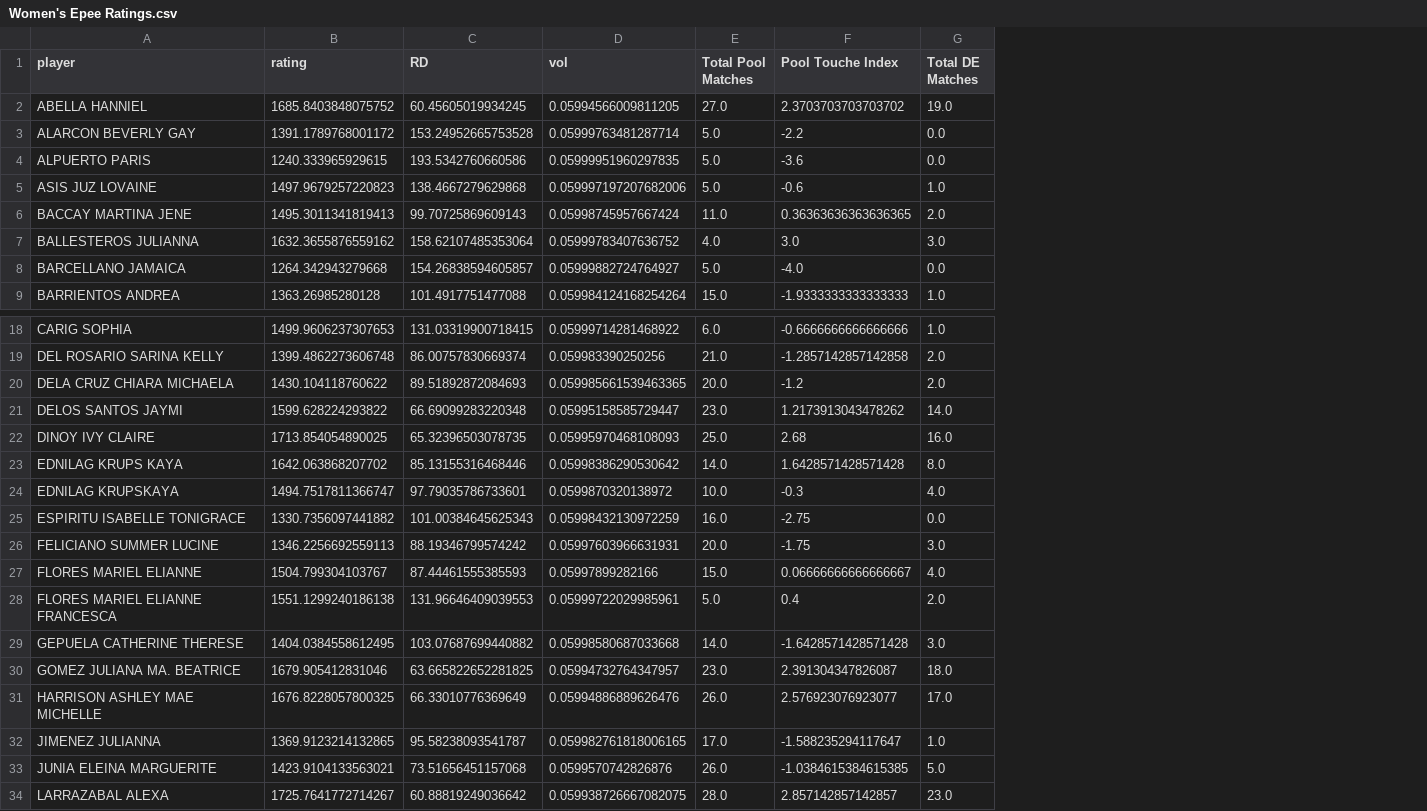
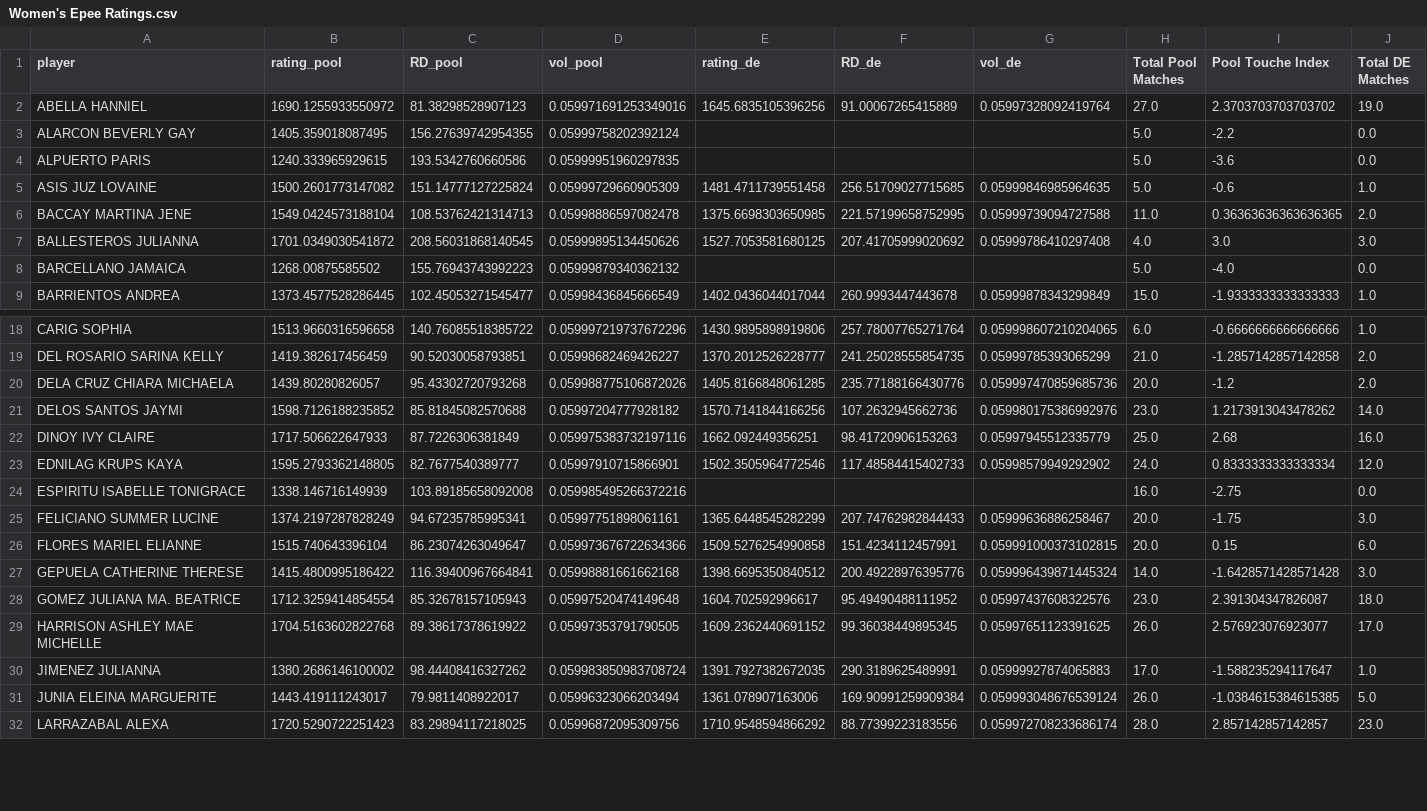
Before and after one commit to dafencer/PFA_H2H, a CSV file: Dashboard/datasets/womens_epee/Women's Epee Ratings.csv, drawn as a sheet; only a part is shown, gaps mark what is left out; removed rows and columns are numbered as before the commit, all else as after; rows hold the shown columns only; the diff covers the shown part only; the diff names each change by its address in the sheet, - before the commit and + after, or states it on an @@ line.

```diff
--- a/Dashboard/datasets/womens_epee/Women's Epee Ratings.csv
+++ b/Dashboard/datasets/womens_epee/Women's Epee Ratings.csv
-column B (rating), rows 2-9: 1685.8403848075752 | 1391.1789768001172 | 1240.333965929615 | 1497.9679257220823 | 1495.3011341819413 | 1632.3655876559162 | 1264.342943279668 | 1363.26985280128; rows 18-23: 1499.9606237307653 | 1399.4862273606748 | 1430.104118760622 | 1599.628224293822 | 1713.854054890025 | 1642.063868207702; rows 25-27: 1330.7356097441882 | 1346.2256692559113 | 1504.799304103767; rows 29-34: 1404.0384558612495 | 1679.905412831046 | 1676.8228057800325 | 1369.9123214132865 | 1423.9104133563021 | 1725.7641772714267
-column C (RD), rows 2-9: 60.45605019934245 | 153.24952665753528 | 193.5342760660586 | 138.4667279629868 | 99.70725869609143 | 158.62107485353064 | 154.26838594605857 | 101.4917751477088; rows 18-23: 131.03319900718415 | 86.00757830669374 | 89.51892872084693 | 66.69099283220348 | 65.32396503078735 | 85.13155316468446; rows 25-27: 101.00384645625343 | 88.19346799574242 | 87.44461555385593; rows 29-34: 103.07687699440882 | 63.665822652281825 | 66.33010776369649 | 95.58238093541787 | 73.51656451157068 | 60.88819249036642
-column D (vol), rows 2-9: 0.05994566009811205 | 0.05999763481287714 | 0.05999951960297835 | 0.059997197207682006 | 0.05998745957667424 | 0.05999783407636752 | 0.05999882724764927 | 0.059984124168254264; rows 18-23: 0.05999714281468922 | 0.059983390250256 | 0.059985661539463365 | 0.05995158585729447 | 0.05995970468108093 | 0.05998386290530642; rows 25-27: 0.05998432130972259 | 0.05997603966631931 | 0.05997899282166; rows 29-34: 0.05998580687033668 | 0.05994732764347957 | 0.05994886889626476 | 0.059982761818006165 | 0.0599570742826876 | 0.059938726667082075
+column B (rating_pool), rows 2-9: 1690.1255933550972 | 1405.359018087495 | 1240.333965929615 | 1500.2601773147082 | 1549.0424573188104 | 1701.0349030541872 | 1268.00875585502 | 1373.4577528286445; rows 18-32: 1513.9660316596658 | 1419.382617456459 | 1439.80280826057 | 1598.7126188235852 | 1717.506622647933 | 1595.2793362148805 | 1338.146716149939 | 1374.2197287828249 | 1515.740643396104 | 1415.4800995186422 | 1712.3259414854554 | 1704.5163602822768 | 1380.2686146100002 | 1443.419111243017 | 1720.5290722251423
+column C (RD_pool), rows 2-9: 81.38298528907123 | 156.27639742954355 | 193.5342760660586 | 151.14777127225824 | 108.53762421314713 | 208.56031868140545 | 155.76943743992223 | 102.45053271545477; rows 18-32: 140.76085518385722 | 90.52030058793851 | 95.43302720793268 | 85.81845082570688 | 87.7226306381849 | 82.7677540389777 | 103.89185658092008 | 94.67235785995341 | 86.23074263049647 | 116.39400967664841 | 85.32678157105943 | 89.38617378619922 | 98.44408416327262 | 79.9811408922017 | 83.29894117218025
+column D (vol_pool), rows 2-9: 0.059971691253349016 | 0.05999758202392124 | 0.05999951960297835 | 0.05999729660905309 | 0.05998886597082478 | 0.05999895134450626 | 0.05999879340362132 | 0.05998436845666549; rows 18-32: 0.059997219737672296 | 0.05998682469426227 | 0.059988775106872026 | 0.05997204777928182 | 0.059975383732197116 | 0.05997910715866901 | 0.059985495266372216 | 0.05997751898061161 | 0.059973676722634366 | 0.05998881661662168 | 0.05997520474149648 | 0.05997353791790505 | 0.059983850983708724 | 0.05996323066203494 | 0.05996872095309756
+column E (rating_de), rows 2-9: 1645.6835105396256 |  |  | 1481.4711739551458 | 1375.6698303650985 | 1527.7053581680125 |  | 1402.0436044017044; rows 18-32: 1430.9895898919806 | 1370.2012526228777 | 1405.8166848061285 | 1570.7141844166256 | 1662.092449356251 | 1502.3505964772546 |  | 1365.6448545282299 | 1509.5276254990858 | 1398.6695350840512 | 1604.702592996617 | 1609.2362440691152 | 1391.7927382672035 | 1361.078907163006 | 1710.9548594866292
+column F (RD_de), rows 2-9: 91.00067265415889 |  |  | 256.51709027715685 | 221.57199658752995 | 207.41705999020692 |  | 260.9993447443678; rows 18-32: 257.78007765271764 | 241.25028555854735 | 235.77188166430776 | 107.2632945662736 | 98.41720906153263 | 117.48584415402733 |  | 207.74762982844433 | 151.4234112457991 | 200.49228976395776 | 95.49490488111952 | 99.36038449895345 | 290.3189625489991 | 169.90991259909384 | 88.77399223183556
+column G (vol_de), rows 2-9: 0.05997328092419764 |  |  | 0.05999846985964635 | 0.05999739094727588 | 0.05999786410297408 |  | 0.05999878343299849; rows 18-32: 0.059998607210204065 | 0.05999785393065299 | 0.059997470859685736 | 0.059980175386992976 | 0.05997945512335779 | 0.05998579949292902 |  | 0.05999636886258467 | 0.059991000373102815 | 0.059996439871445324 | 0.05997437608322576 | 0.05997651123391625 | 0.05999927874065883 | 0.059993048676539124 | 0.059972708233686174
-H23 (Total Pool Matches): 14.0
+H23 (Total Pool Matches): 24.0
-I23 (Pool Touche Index): 1.6428571428571428
+I23 (Pool Touche Index): 0.8333333333333334
-J23 (Total DE Matches): 8.0
+J23 (Total DE Matches): 12.0
-row 24: EDNILAG KRUPSKAYA | 1494.7517811366747 | 97.79035786733601 | 0.0599870320138972 | 10.0 | -0.3 | 4.0
-H26 (Total Pool Matches): 15.0
+H26 (Total Pool Matches): 20.0
-I26 (Pool Touche Index): 0.06666666666666667
+I26 (Pool Touche Index): 0.15
-J26 (Total DE Matches): 4.0
+J26 (Total DE Matches): 6.0
-row 28: FLORES MARIEL ELIANNE FRANCESCA | 1551.1299240186138 | 131.96646409039553 | 0.05999722029985961 | 5.0 | 0.4 | 2.0
```
Also changed, not shown: 10 edited cells elsewhere in this file, Dashboard/datasets/mens_epee/Men's Epee Ratings.csv, Dashboard/datasets/mens_foil/Men's Foil Ratings.csv, 31 other files.
